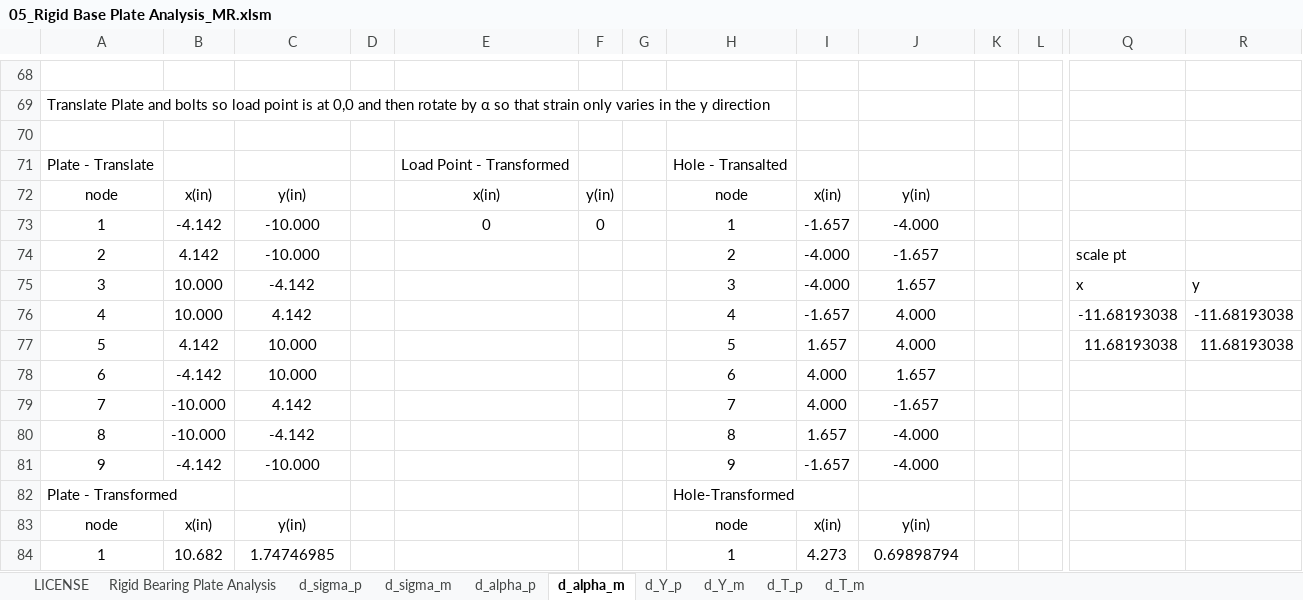
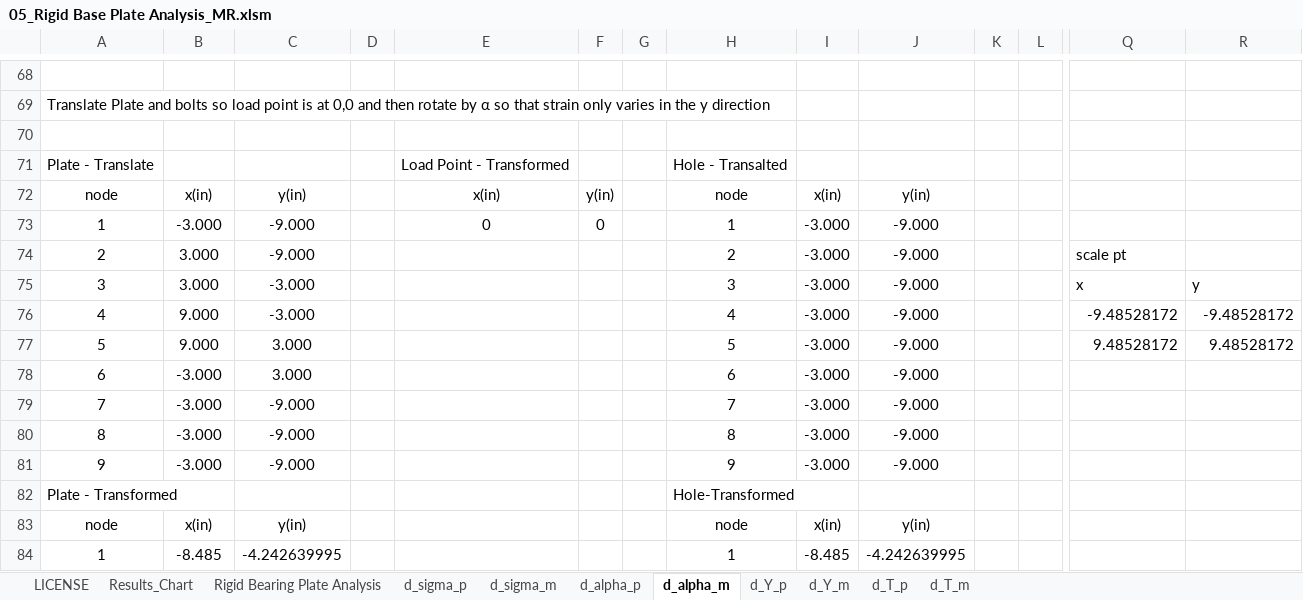
Before and after one commit to open-struct-engineer/Excel, an Excel workbook: 05-Metals/05_Rigid Base Plate Analysis_MR.xlsm, sheet d_alpha_m, drawn as a sheet; only a part is shown, gaps mark what is left out; values as stored, in another font and other column widths than the file's, no borders; removed rows and columns are numbered as before the commit, all else as after; rows hold the shown columns only; the diff covers the shown part only; the diff names each change by its address in the sheet, - before the commit and + after, or states it on an @@ line.

```diff
--- a/05-Metals/05_Rigid Base Plate Analysis_MR.xlsm (sheet d_alpha_m)
+++ b/05-Metals/05_Rigid Base Plate Analysis_MR.xlsm (sheet d_alpha_m)
+sheet tab: Results_Chart
-B73: -4.142
+B73: -3.000
-C73:C74: -10.000
+C73:C74: -9.000
-I73: -1.657
+I73: -3.000
-J73: -4.000
+J73: -9.000
-B74: 4.142
+B74: 3.000
-I74:I75: -4.000
+I74:I75: -3.000
-J74: -1.657
+J74: -9.000
-B75: 10.000
+B75: 3.000
-C75: -4.142
+C75: -3.000
-J75: 1.657
+J75: -9.000
-row 76: 4 | 10.000 | 4.142 |  |  |  |  | 4 | -1.657 | 4.000 |  |  | -11.68193038 | -11.68193038
-row 77: 5 | 4.142 | 10.000 |  |  |  |  | 5 | 1.657 | 4.000 |  |  | 11.68193038 | 11.68193038
+row 76: 4 | 9.000 | -3.000 |  |  |  |  | 4 | -3.000 | -9.000 |  |  | -9.48528172 | -9.48528172
+row 77: 5 | 9.000 | 3.000 |  |  |  |  | 5 | -3.000 | -9.000 |  |  | 9.48528172 | 9.48528172
-B78: -4.142
+B78: -3.000
-C78: 10.000
+C78: 3.000
-I78:I79: 4.000
+I78:I79: -3.000
-J78: 1.657
+J78: -9.000
-B79:B80: -10.000
+B79:B80: -3.000
-C79: 4.142
+C79: -9.000
-J79: -1.657
+J79: -9.000
-C80: -4.142
+C80: -9.000
-I80: 1.657
+I80: -3.000
-J80:J81: -4.000
+J80:J81: -9.000
-B81: -4.142
+B81: -3.000
-C81: -10.000
+C81: -9.000
-I81: -1.657
+I81: -3.000
-B84: 10.682
+B84: -8.485
-C84: 1.74746985
+C84: -4.242639995
-I84: 4.273
+I84: -8.485
-J84: 0.69898794
+J84: -4.242639995
```
Also changed, not shown: 46 added rows, 46 removed rows and 261 edited cells elsewhere in this sheet, sheet Rigid Bearing Plate Analysis, sheet d_Y_p, sheet d_T_m, sheet d_Y_m, sheet d_T_p, sheet d_sigma_m, 2 more sheets, formulas that keep their value, charts or pictures.
